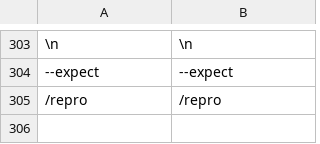
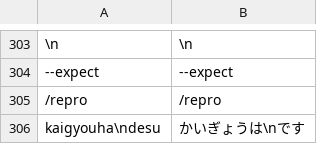
Before and after one commit to yksr-melt/Meltype, a TSV file: src/Meltype.Core.Tests/data/issue-cases.tsv, drawn as a sheet; only a part is shown, gaps mark what is left out; the diff names each change by its address in the sheet, - before the commit and + after, or states it on an @@ line.

```diff
--- a/src/Meltype.Core.Tests/data/issue-cases.tsv
+++ b/src/Meltype.Core.Tests/data/issue-cases.tsv
+row 306: kaigyouha\ndesu | かいぎょうは\nです
```
Also changed, not shown: 3 other files.
